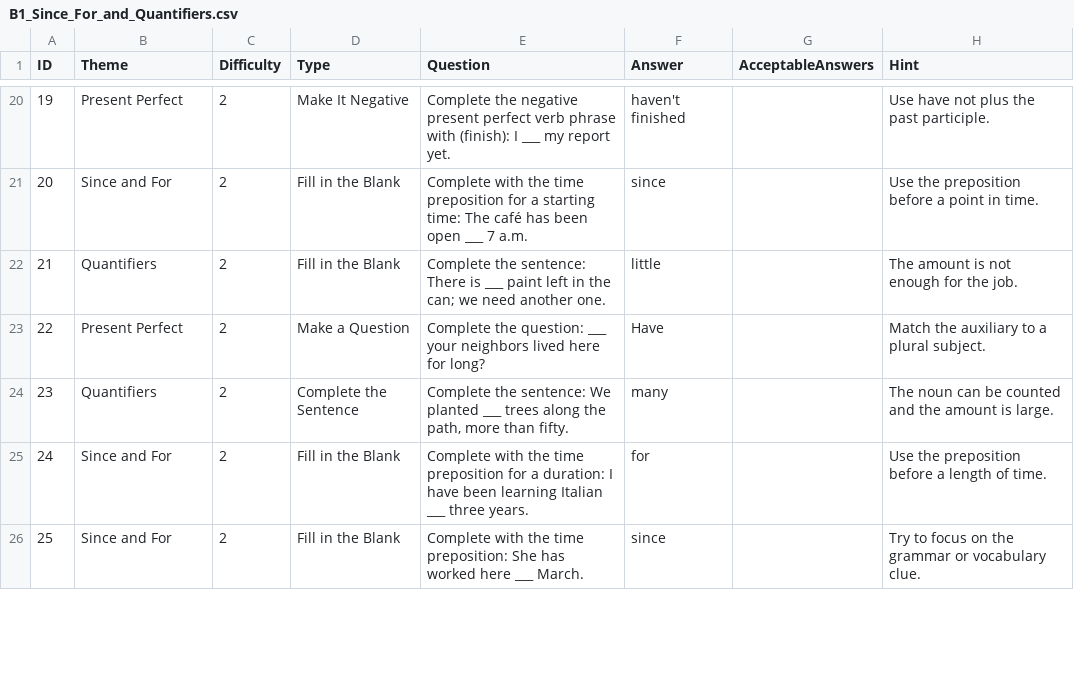
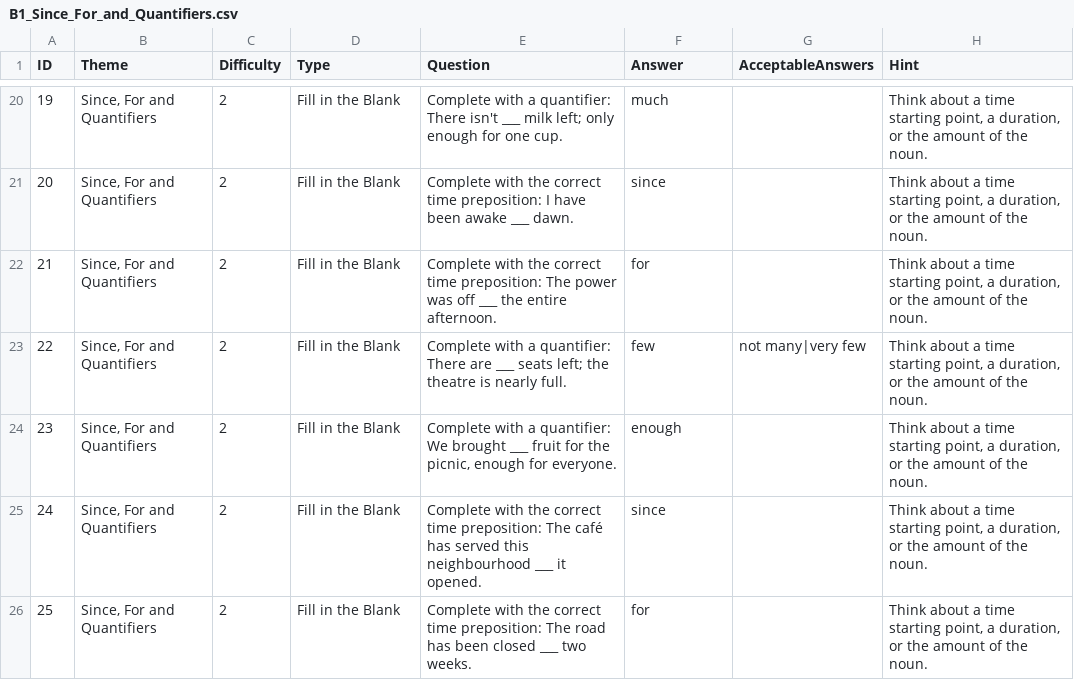
Before and after one commit to stephenfagen/english-quest, a CSV file: B1_Since_For_and_Quantifiers.csv, drawn as a sheet; only a part is shown, gaps mark what is left out; the diff covers the shown part only.

Commit message:
Review and correct question pack prompts and answers

```diff
--- a/B1_Since_For_and_Quantifiers.csv
+++ b/B1_Since_For_and_Quantifiers.csv
@@ -20,7 +20,7 @@
-19,Present Perfect,2,Make It Negative,Complete the negative present perfect verb phrase with (finish): I ___ my report yet.,haven't finished,,Use have not plus the past participle.
-20,Since and For,2,Fill in the Blank,Complete with the time preposition for a starting time: The café has been open ___ 7 a.m.,since,,Use the preposition before a point in time.
-21,Quantifiers,2,Fill in the Blank,Complete the sentence: There is ___ paint left in the can; we need another one.,little,,The amount is not enough for the job.
-22,Present Perfect,2,Make a Question,Complete the question: ___ your neighbors lived here for long?,Have,,Match the auxiliary to a plural subject.
-23,Quantifiers,2,Complete the Sentence,"Complete the sentence: We planted ___ trees along the path, more than fifty.",many,,The noun can be counted and the amount is large.
-24,Since and For,2,Fill in the Blank,Complete with the time preposition for a duration: I have been learning Italian ___ three years.,for,,Use the preposition before a length of time.
-25,Since and For,2,Fill in the Blank,Complete with the time preposition: She has worked here ___ March.,since,,Try to focus on the grammar or vocabulary clue.
+19,"Since, For and Quantifiers",2,Fill in the Blank,Complete with a quantifier: There isn't ___ milk left; only enough for one cup.,much,,"Think about a time starting point, a duration, or the amount of the noun."
+20,"Since, For and Quantifiers",2,Fill in the Blank,Complete with the correct time preposition: I have been awake ___ dawn.,since,,"Think about a time starting point, a duration, or the amount of the noun."
+21,"Since, For and Quantifiers",2,Fill in the Blank,Complete with the correct time preposition: The power was off ___ the entire afternoon.,for,,"Think about a time starting point, a duration, or the amount of the noun."
+22,"Since, For and Quantifiers",2,Fill in the Blank,Complete with a quantifier: There are ___ seats left; the theatre is nearly full.,few,not many|very few,"Think about a time starting point, a duration, or the amount of the noun."
+23,"Since, For and Quantifiers",2,Fill in the Blank,"Complete with a quantifier: We brought ___ fruit for the picnic, enough for everyone.",enough,,"Think about a time starting point, a duration, or the amount of the noun."
+24,"Since, For and Quantifiers",2,Fill in the Blank,Complete with the correct time preposition: The café has served this neighbourhood ___ it opened.,since,,"Think about a time starting point, a duration, or the amount of the noun."
+25,"Since, For and Quantifiers",2,Fill in the Blank,Complete with the correct time preposition: The road has been closed ___ two weeks.,for,,"Think about a time starting point, a duration, or the amount of the noun."
```
Also changed, not shown: 169 edited cells elsewhere in this file.
